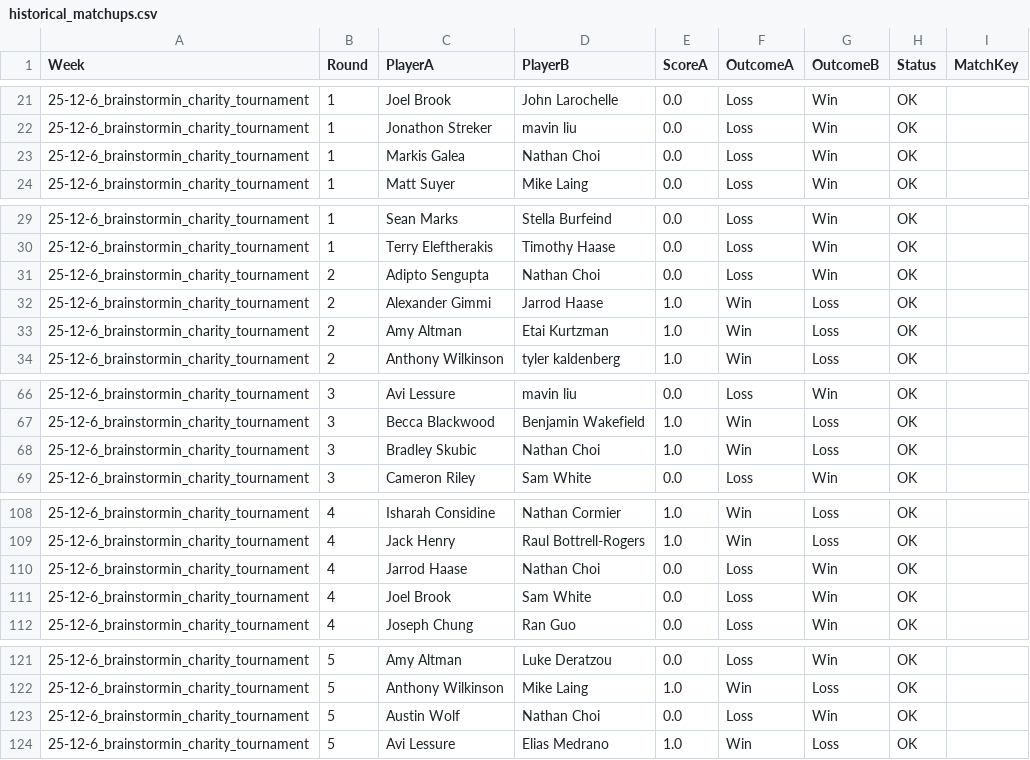
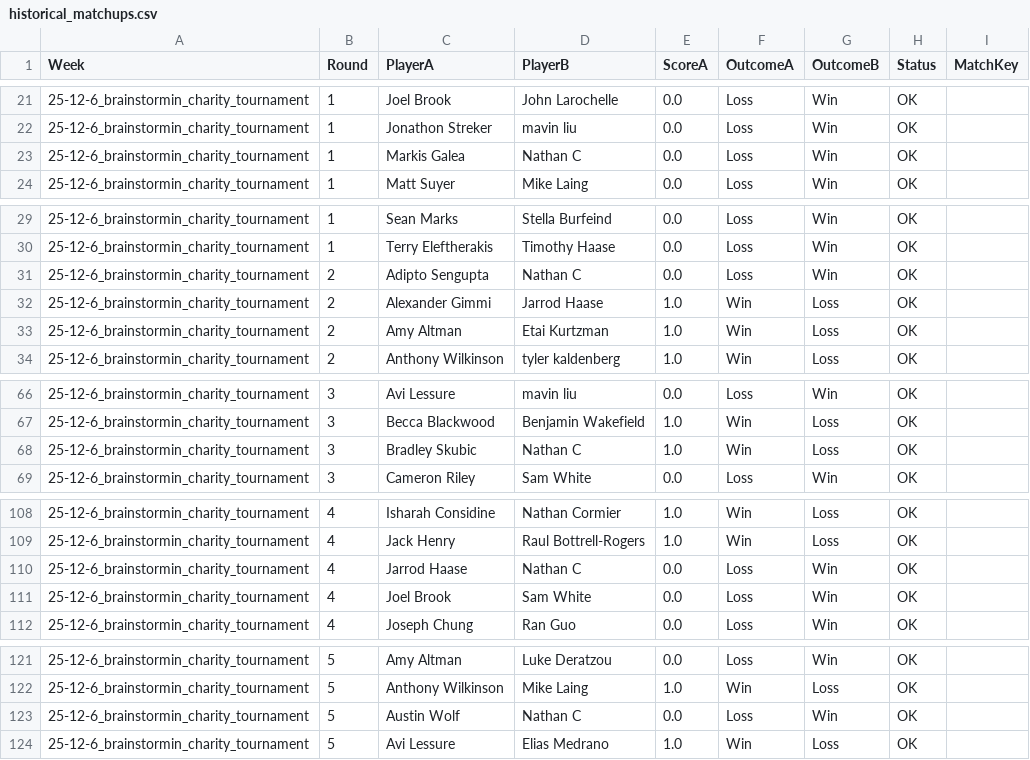
Before and after one commit to aswilkinson12/battlegrounds-elo-project, a CSV file: historical_matchups.csv, drawn as a sheet; only a part is shown, gaps mark what is left out; the diff covers the shown part only.

```diff
--- a/historical_matchups.csv
+++ b/historical_matchups.csv
@@ -22,3 +22,3 @@ Week,Round,PlayerA,PlayerB,ScoreA,OutcomeA,OutcomeB,Status,MatchKey
 25-12-6_brainstormin_charity_tournament,1,Jonathon Streker,mavin liu,0.0,Loss,Win,OK,
-25-12-6_brainstormin_charity_tournament,1,Markis Galea,Nathan Choi,0.0,Loss,Win,OK,
+25-12-6_brainstormin_charity_tournament,1,Markis Galea,Nathan C,0.0,Loss,Win,OK,
 25-12-6_brainstormin_charity_tournament,1,Matt Suyer,Mike Laing,0.0,Loss,Win,OK,
@@ -30,3 +30,3 @@ Week,Round,PlayerA,PlayerB,ScoreA,OutcomeA,OutcomeB,Status,MatchKey
 25-12-6_brainstormin_charity_tournament,1,Terry Eleftherakis,Timothy Haase,0.0,Loss,Win,OK,
-25-12-6_brainstormin_charity_tournament,2,Adipto Sengupta,Nathan Choi,0.0,Loss,Win,OK,
+25-12-6_brainstormin_charity_tournament,2,Adipto Sengupta,Nathan C,0.0,Loss,Win,OK,
 25-12-6_brainstormin_charity_tournament,2,Alexander Gimmi,Jarrod Haase,1.0,Win,Loss,OK,
@@ -67,3 +67,3 @@ Week,Round,PlayerA,PlayerB,ScoreA,OutcomeA,OutcomeB,Status,MatchKey
 25-12-6_brainstormin_charity_tournament,3,Becca Blackwood,Benjamin Wakefield,1.0,Win,Loss,OK,
-25-12-6_brainstormin_charity_tournament,3,Bradley Skubic,Nathan Choi,1.0,Win,Loss,OK,
+25-12-6_brainstormin_charity_tournament,3,Bradley Skubic,Nathan C,1.0,Win,Loss,OK,
 25-12-6_brainstormin_charity_tournament,3,Cameron Riley,Sam White,0.0,Loss,Win,OK,
@@ -109,3 +109,3 @@ Week,Round,PlayerA,PlayerB,ScoreA,OutcomeA,OutcomeB,Status,MatchKey
 25-12-6_brainstormin_charity_tournament,4,Jack Henry,Raul Bottrell-Rogers,1.0,Win,Loss,OK,
-25-12-6_brainstormin_charity_tournament,4,Jarrod Haase,Nathan Choi,0.0,Loss,Win,OK,
+25-12-6_brainstormin_charity_tournament,4,Jarrod Haase,Nathan C,0.0,Loss,Win,OK,
 25-12-6_brainstormin_charity_tournament,4,Joel Brook,Sam White,0.0,Loss,Win,OK,
@@ -122,3 +122,3 @@ Week,Round,PlayerA,PlayerB,ScoreA,OutcomeA,OutcomeB,Status,MatchKey
 25-12-6_brainstormin_charity_tournament,5,Anthony Wilkinson,Mike Laing,1.0,Win,Loss,OK,
-25-12-6_brainstormin_charity_tournament,5,Austin Wolf,Nathan Choi,0.0,Loss,Win,OK,
+25-12-6_brainstormin_charity_tournament,5,Austin Wolf,Nathan C,0.0,Loss,Win,OK,
 25-12-6_brainstormin_charity_tournament,5,Avi Lessure,Elias Medrano,1.0,Win,Loss,OK,
```
Also changed, not shown: 1 edited cell elsewhere in this file, week_folders/25-12-6_brainstormin_charity_tournament/25-12-6_brainstormin_charity_tournament_matchups.csv, week_folders/25-12-6_brainstormin_charity_tournament/25-12-6_brainstormin_charity_tournament_results_interpreted.csv, 40 other files.
